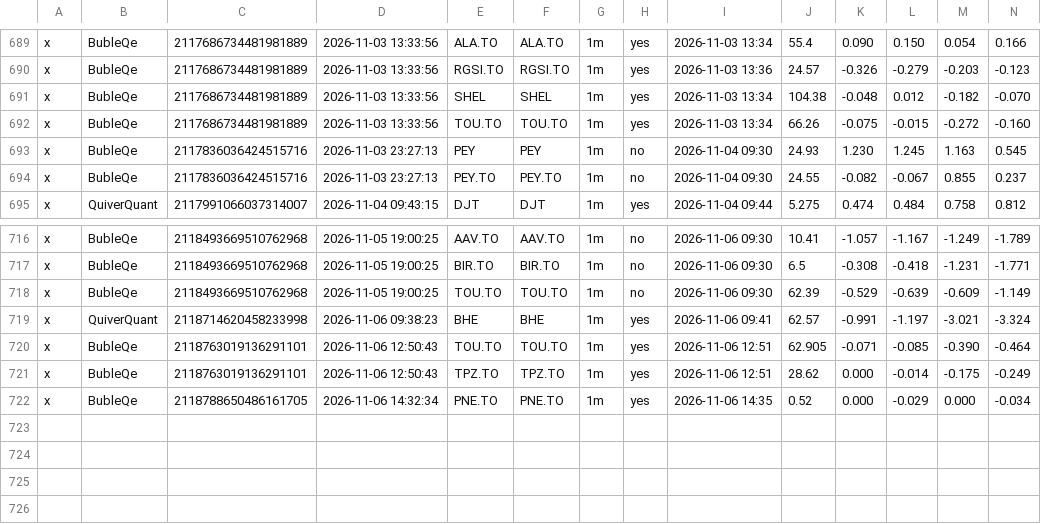
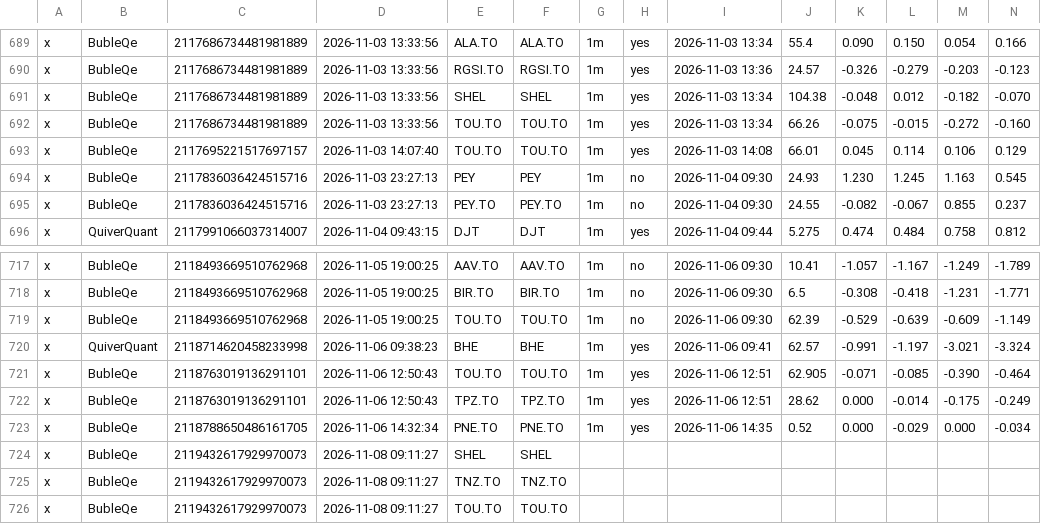
Before and after one commit to nikdep/market-dash-lkoa20, a CSV file: api/reactions.csv, drawn as a sheet; only a part is shown, gaps mark what is left out; rows hold the shown columns only; the diff names each change by its address in the sheet, - before the commit and + after, or states it on an @@ line.

```diff
--- a/api/reactions.csv
+++ b/api/reactions.csv
+row 693: x | BubleQe | 2117695221517697157 | 2026-11-03 14:07:40 | TOU.TO | TOU.TO | 1m | yes | 2026-11-03 14:08 | 66.01 | 0.045 | 0.114 | 0.106 | 0.129
+row 724: x | BubleQe | 2119432617929970073 | 2026-11-08 09:11:27 | SHEL | SHEL
+row 725: x | BubleQe | 2119432617929970073 | 2026-11-08 09:11:27 | TNZ.TO | TNZ.TO
+row 726: x | BubleQe | 2119432617929970073 | 2026-11-08 09:11:27 | TOU.TO | TOU.TO
```
Also changed, not shown: api/candidates.csv, api/crypto.csv, 11 other files.
